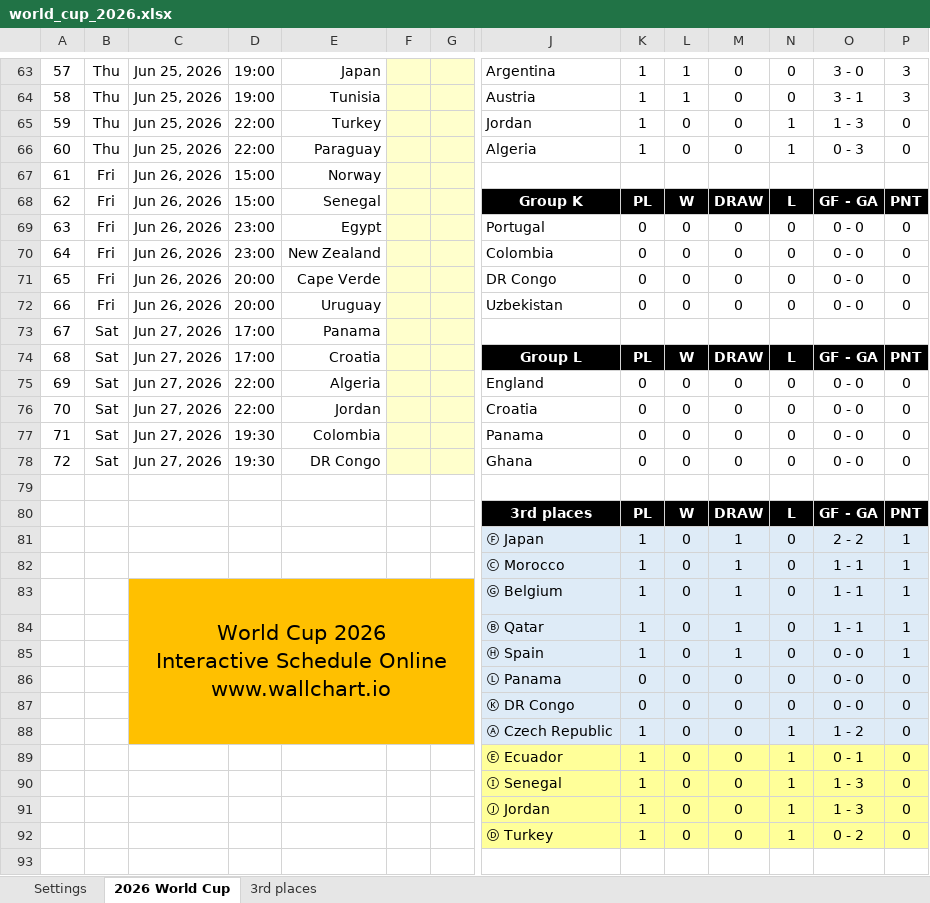
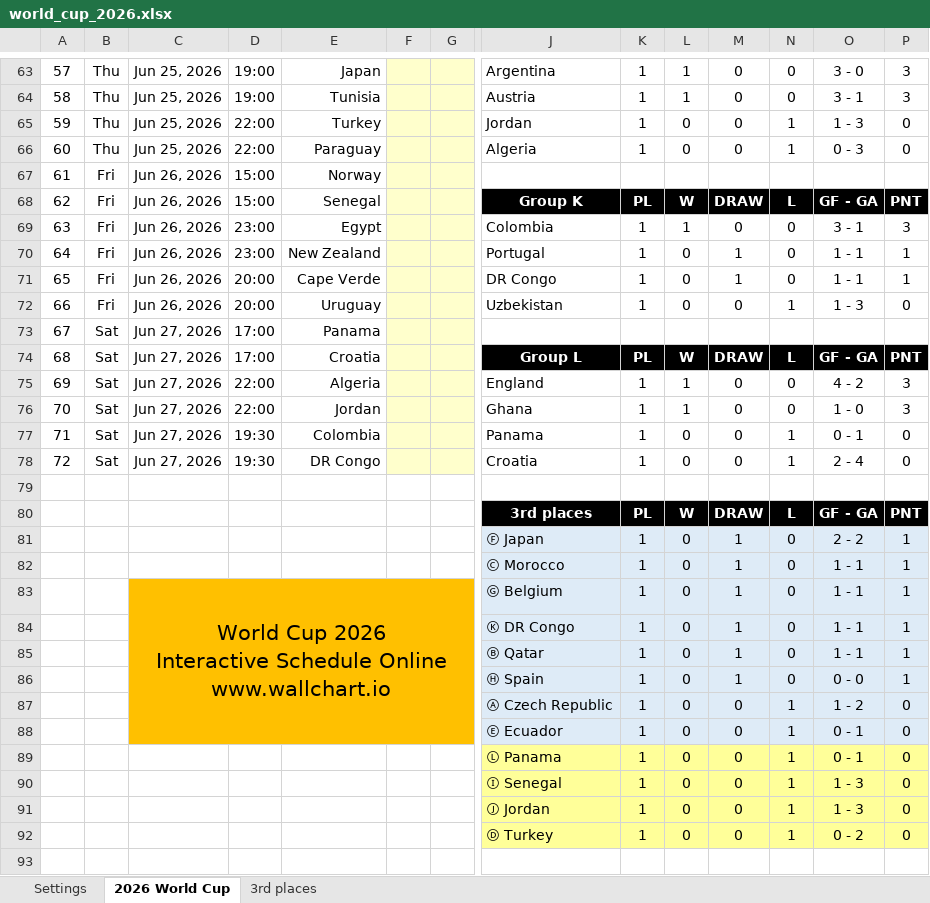
Before and after one commit to Cavallinux/fifa-world-cup, an Excel workbook: 2026/world_cup_2026.xlsx, sheet 2026 World Cup, drawn as a sheet; only a part is shown, gaps mark what is left out; values as stored, in another font and other column widths than the file's, no borders; charts and pictures and conditional formats not drawn; removed rows and columns are numbered as before the commit, all else as after; rows hold the shown columns only; the diff covers the shown part only; the diff names each change by its address in the sheet, - before the commit and + after, or states it on an @@ line.

Commit message:
add: Groups K and L Matchday 1 results

```diff
--- a/2026/world_cup_2026.xlsx (sheet 2026 World Cup)
+++ b/2026/world_cup_2026.xlsx (sheet 2026 World Cup)
-J69: Portugal
+J69: Colombia
-K69:K72: 0
+K69:K72: 1
-L69: 0
+L69: 1
-O69: 0 - 0
+O69: 3 - 1
-P69: 0
+P69: 3
-J70: Colombia
+J70: Portugal
-M70:M71: 0
+M70:M71: 1
-O70:O71: 0 - 0
+O70:O71: 1 - 1
-P70:P71: 0
+P70:P71: 1
-N72: 0
+N72: 1
-O72: 0 - 0
+O72: 1 - 3
-K75:K78: 0
+K75:K78: 1
-L75:L76: 0
+L75:L76: 1
-O75: 0 - 0
+O75: 4 - 2
-P75:P76: 0
+P75:P76: 3
-J76: Croatia
+J76: Ghana
-O76: 0 - 0
+O76: 1 - 0
-N77:N78: 0
+N77:N78: 1
-O77: 0 - 0
+O77: 0 - 1
-J78: Ghana
+J78: Croatia
-O78: 0 - 0
+O78: 2 - 4
-C83:G88 merged
+C83:G88 merged
+row 84:  |  |  |  |  |  |  | Ⓚ DR Congo | 1 | 0 | 1 | 0 | 1 - 1 | 1
-row 86:  |  |  |  |  |  |  | Ⓛ Panama | 0 | 0 | 0 | 0 | 0 - 0 | 0
-row 87:  |  |  |  |  |  |  | Ⓚ DR Congo | 0 | 0 | 0 | 0 | 0 - 0 | 0
-C88:G88 fill: none
+C88:G88 fill: #FFC000
-J88:P88 fill: #FFFF99
+J88:P88 fill: #DEEBF7
+row 89:  |  |  |  |  |  |  | Ⓛ Panama | 1 | 0 | 0 | 1 | 0 - 1 | 0
```
Also changed, not shown: 8 edited cells elsewhere in this sheet, sheet 3rd places, formulas that keep their value.
